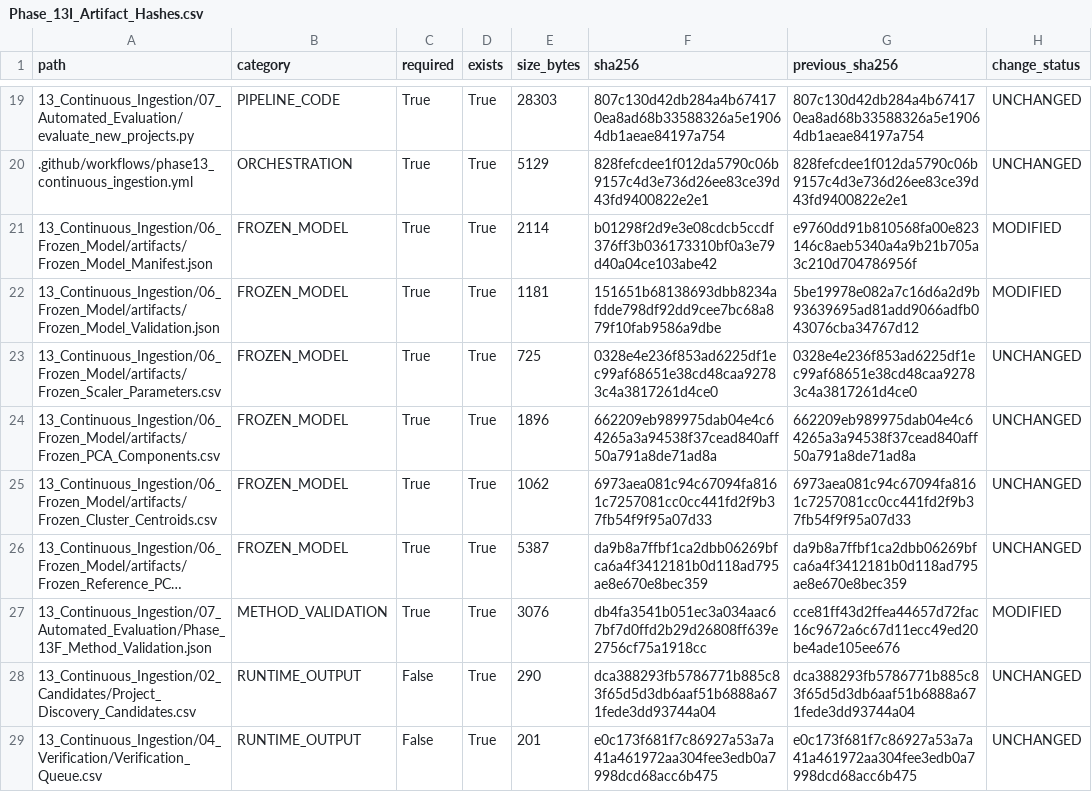
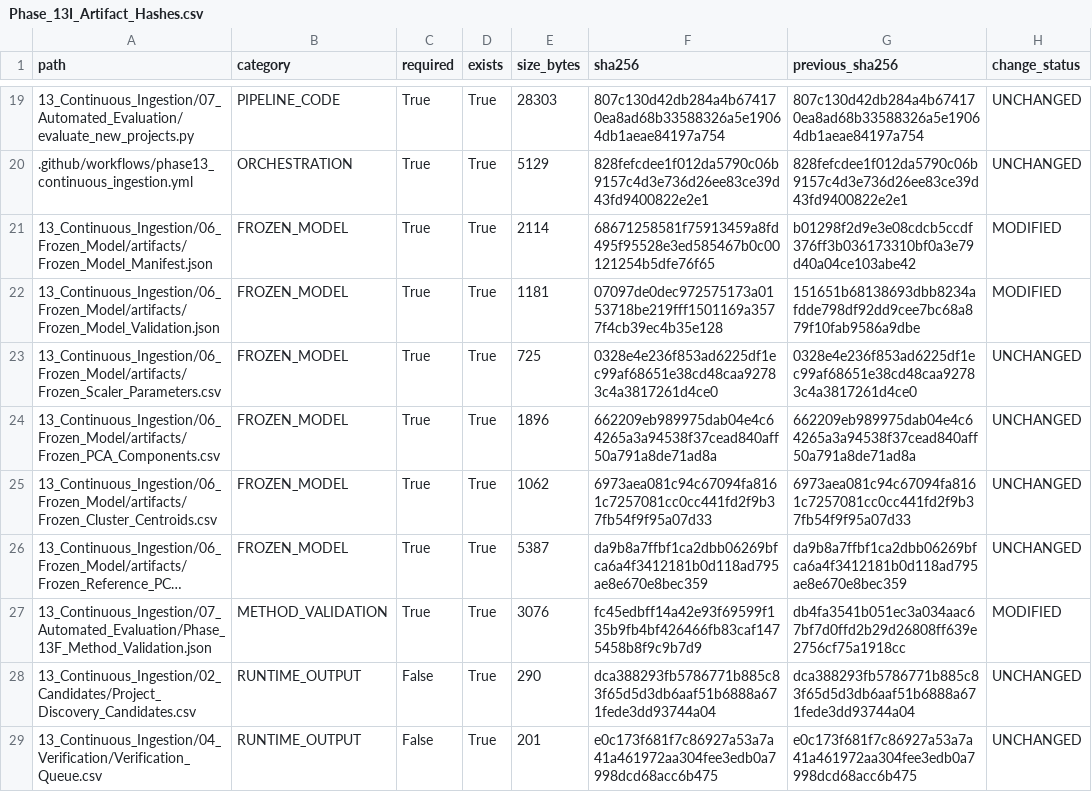
Before and after one commit to Rahul787-ai/Semiconductor-Credit-Risk-ML-main, a CSV file: 13_Continuous_Ingestion/08_Governance/Phase_13I_Artifact_Hashes.csv, drawn as a sheet; only a part is shown, gaps mark what is left out; long unchanged cells end in …; the diff names each change by its address in the sheet, - before the commit and + after, or states it on an @@ line.

```diff
--- a/13_Continuous_Ingestion/08_Governance/Phase_13I_Artifact_Hashes.csv
+++ b/13_Continuous_Ingestion/08_Governance/Phase_13I_Artifact_Hashes.csv
-F21 (sha256): b01298f2d9e3e08cdcb5ccdf376ff3b036173310bf0a3e79d40a04ce103abe42
+F21 (sha256): 68671258581f75913459a8fd495f95528e3ed585467b0c00121254b5dfe76f65
-G21 (previous_sha256): e9760dd91b810568fa00e823146c8aeb5340a4a9b21b705a3c210d704786956f
+G21 (previous_sha256): b01298f2d9e3e08cdcb5ccdf376ff3b036173310bf0a3e79d40a04ce103abe42
-F22 (sha256): 151651b68138693dbb8234afdde798df92dd9cee7bc68a879f10fab9586a9dbe
+F22 (sha256): 07097de0dec972575173a0153718be219fff1501169a3577f4cb39ec4b35e128
-G22 (previous_sha256): 5be19978e082a7c16d6a2d9b93639695ad81add9066adfb043076cba34767d12
+G22 (previous_sha256): 151651b68138693dbb8234afdde798df92dd9cee7bc68a879f10fab9586a9dbe
-F27 (sha256): db4fa3541b051ec3a034aac67bf7d0ffd2b29d26808ff639e2756cf75a1918cc
+F27 (sha256): fc45edbff14a42e93f69599f135b9fb4bf426466fb83caf1475458b8f9c9b7d9
-G27 (previous_sha256): cce81ff43d2ffea44657d72fac16c9672a6c67d11ecc49ed20be4ade105ee676
+G27 (previous_sha256): db4fa3541b051ec3a034aac67bf7d0ffd2b29d26808ff639e2756cf75a1918cc
```
Also changed, not shown: 13_Continuous_Ingestion/08_Governance/Phase_13I_Change_Register.csv, 10 other files.
